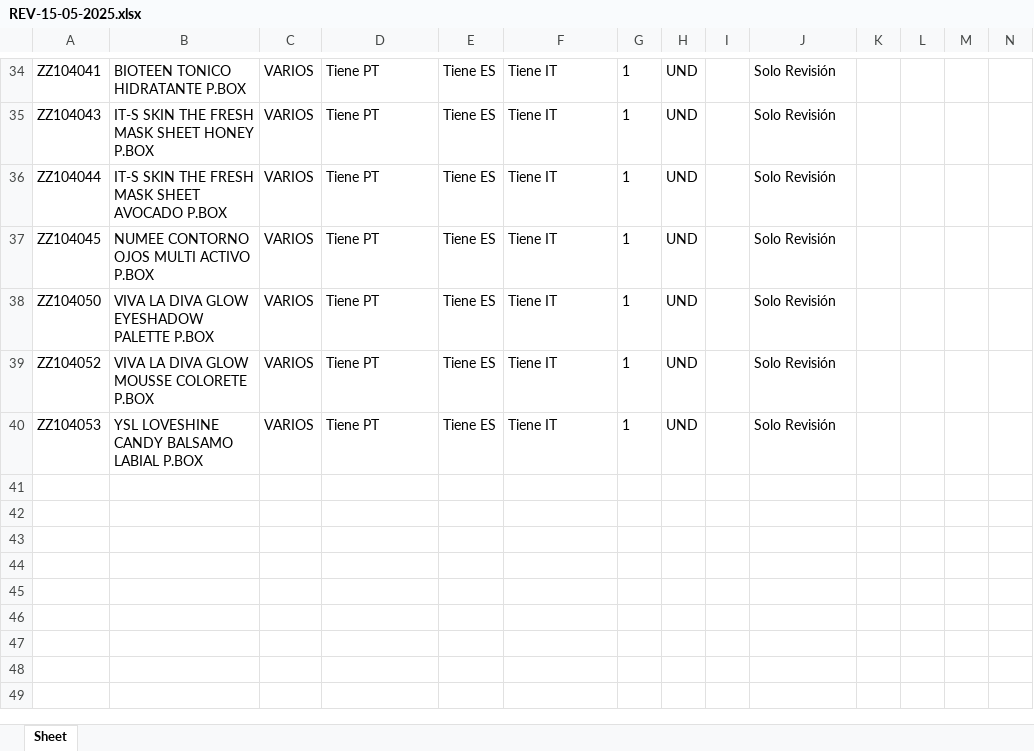
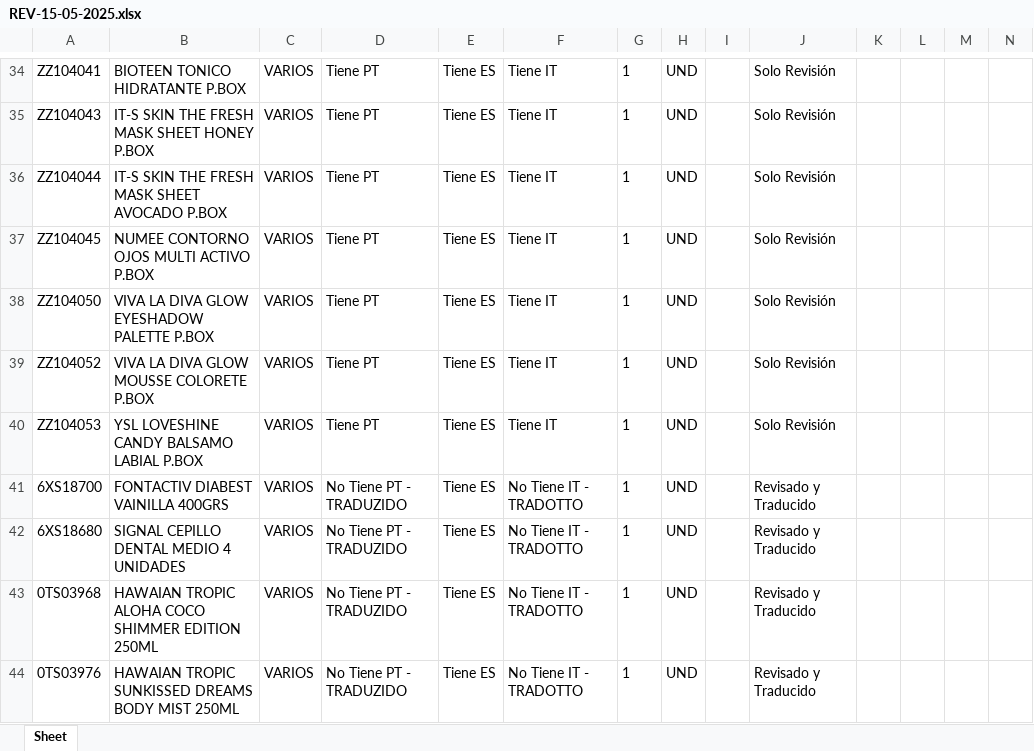
Before and after one commit to partybrasil/Contador-Revisiones, an Excel workbook: REVs/REV-15-05-2025.xlsx, sheet Sheet, drawn as a sheet; only a part is shown, gaps mark what is left out; values as stored, in another font and other column widths than the file's, no borders; rows hold the shown columns only; the diff names each change by its address in the sheet, - before the commit and + after, or states it on an @@ line.

Commit message:
ONLY UPDATE DATA

```diff
--- a/REVs/REV-15-05-2025.xlsx (sheet Sheet)
+++ b/REVs/REV-15-05-2025.xlsx (sheet Sheet)
+row 41: 6XS18700 | FONTACTIV DIABEST VAINILLA 400GRS | VARIOS | No Tiene PT - TRADUZIDO | Tiene ES | No Tiene IT - TRADOTTO | 1 | UND |  | Revisado y Traducido
+row 42: 6XS18680 | SIGNAL CEPILLO DENTAL MEDIO 4 UNIDADES | VARIOS | No Tiene PT - TRADUZIDO | Tiene ES | No Tiene IT - TRADOTTO | 1 | UND |  | Revisado y Traducido
+row 43: 0TS03968 | HAWAIAN TROPIC ALOHA COCO SHIMMER EDITION 250ML | VARIOS | No Tiene PT - TRADUZIDO | Tiene ES | No Tiene IT - TRADOTTO | 1 | UND |  | Revisado y Traducido
+row 44: 0TS03976 | HAWAIAN TROPIC SUNKISSED DREAMS BODY MIST 250ML | VARIOS | No Tiene PT - TRADUZIDO | Tiene ES | No Tiene IT - TRADOTTO | 1 | UND |  | Revisado y Traducido
```
